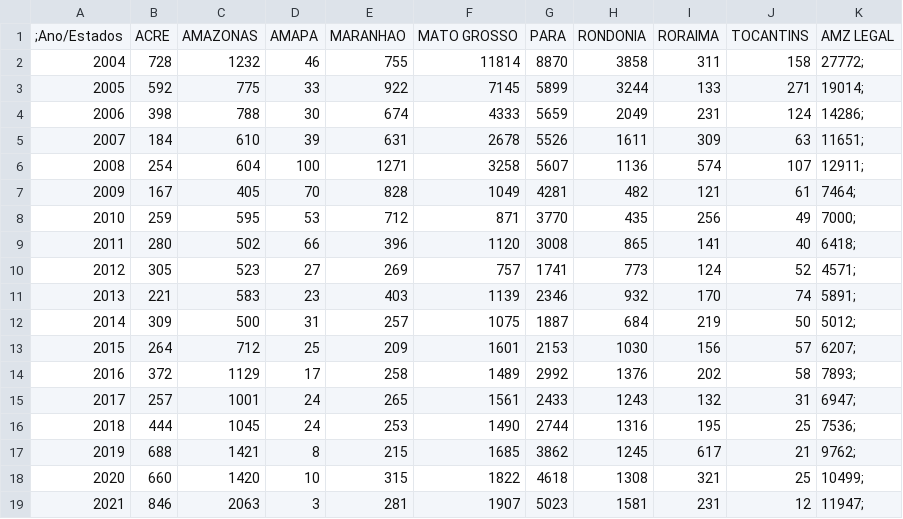
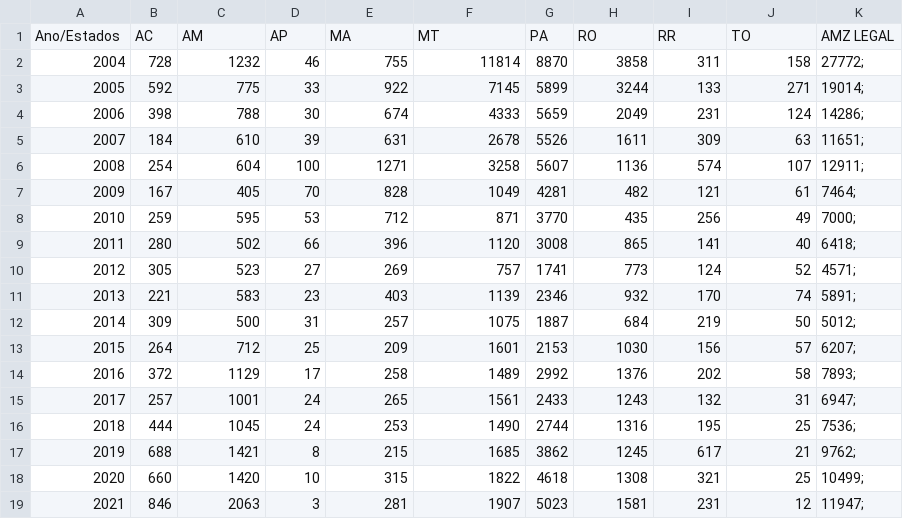
Before and after one commit to 2ez4calvin/graficos_teste, a CSV file: Desmatamento_ATT.csv, drawn as a sheet; removed rows and columns are numbered as before the commit, all else as after; the diff names each change by its address in the sheet, - before the commit and + after, or states it on an @@ line.

Commit message:
Update Desmatamento_ATT.csv

```diff
--- a/Desmatamento_ATT.csv
+++ b/Desmatamento_ATT.csv
-row 1: ;Ano/Estados | ACRE | AMAZONAS | AMAPA | MARANHAO | MATO GROSSO | PARA | RONDONIA | RORAIMA | TOCANTINS | AMZ LEGAL
+row 1: Ano/Estados | AC | AM | AP | MA | MT | PA | RO | RR | TO | AMZ LEGAL
```
